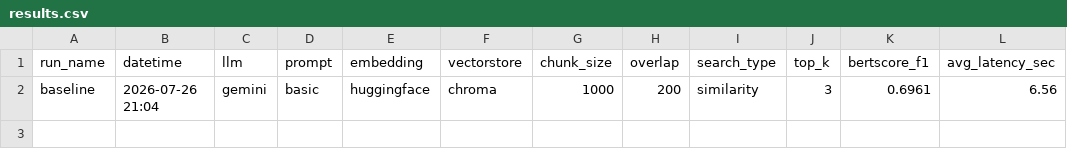
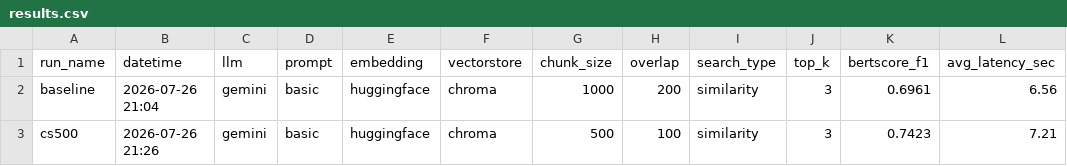
Before and after one commit to knukdt14/team-06-project, a CSV file: eval/results.csv, drawn as a sheet.

Commit message:
chunk_size 500 채택 + 베이스라인 결과 리포트

```diff
--- a/eval/results.csv
+++ b/eval/results.csv
@@ -2 +2,2 @@
 baseline,2026-07-26 21:04,gemini,basic,huggingface,chroma,1000,200,similarity,3,0.6961,6.56
+cs500,2026-07-26 21:26,gemini,basic,huggingface,chroma,500,100,similarity,3,0.7423,7.21
```
Also changed, not shown: 8 other files.
